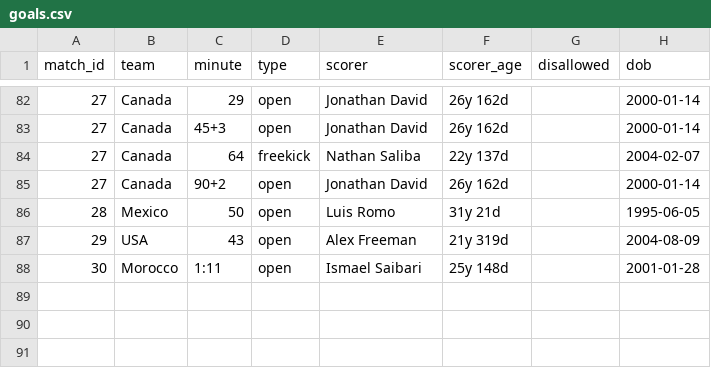
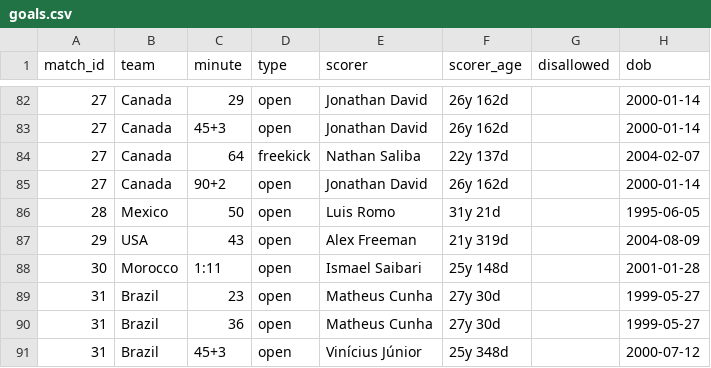
Before and after one commit to Godfrey811/wc2026friends, a CSV file: data/goals.csv, drawn as a sheet; only a part is shown, gaps mark what is left out.

```diff
--- a/data/goals.csv
+++ b/data/goals.csv
@@ -88 +88,4 @@ match_id,team,minute,type,scorer,scorer_age,disallowed,dob
 30,Morocco,1:11,open,Ismael Saibari,25y 148d,,2001-01-28
+31,Brazil,23,open,Matheus Cunha,27y 30d,,1999-05-27
+31,Brazil,36,open,Matheus Cunha,27y 30d,,1999-05-27
+31,Brazil,45+3,open,Vinícius Júnior,25y 348d,,2000-07-12
```
Also changed, not shown: data/cards.csv, data/matches.csv, 1 other file.
